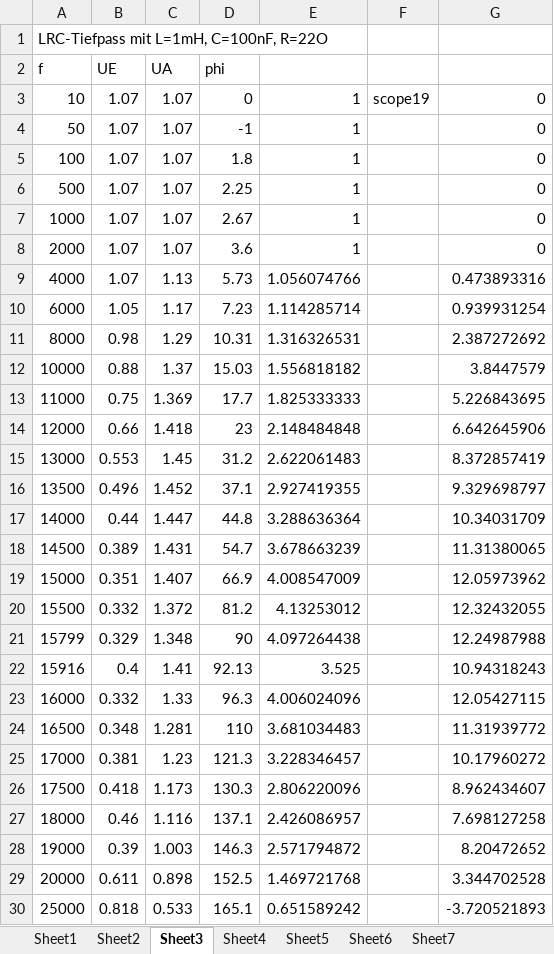
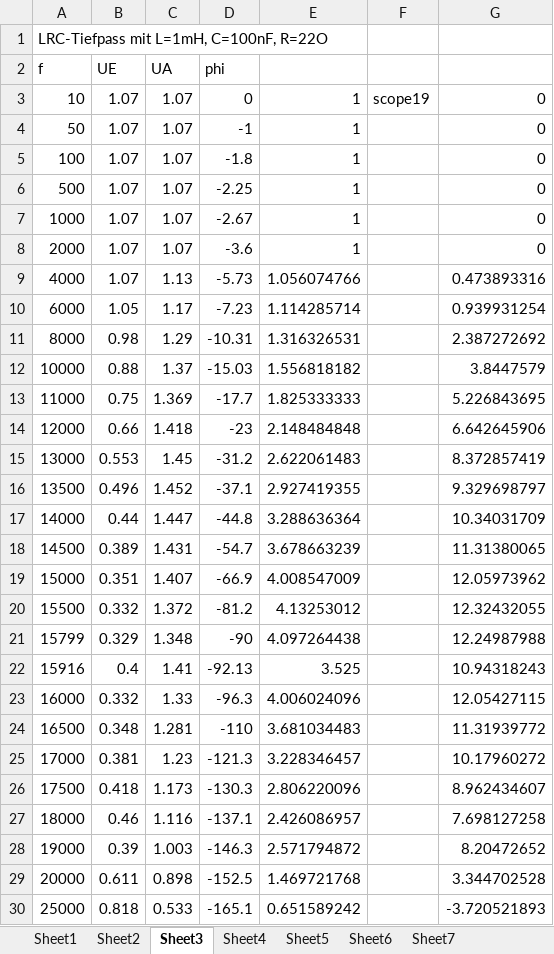
Before and after one commit to rotbackenpfeifdruesling/etglu2017s, an Excel workbook: lu2/aufgabe3.1_rc_tiefpass_bodediagramm.xlsx, sheet Sheet3, drawn as a sheet; only a part is shown; values as stored, in another font and other column widths than the file's, no borders; charts and pictures not drawn; the diff covers the shown part only; the diff names each change by its address in the sheet, - before the commit and + after, or states it on an @@ line.

```diff
--- a/lu2/aufgabe3.1_rc_tiefpass_bodediagramm.xlsx (sheet Sheet3)
+++ b/lu2/aufgabe3.1_rc_tiefpass_bodediagramm.xlsx (sheet Sheet3)
-D5 (phi): 1.8
+D5 (phi): -1.8
-D6 (phi): 2.25
+D6 (phi): -2.25
-D7 (phi): 2.67
+D7 (phi): -2.67
-D8 (phi): 3.6
+D8 (phi): -3.6
-D9 (phi): 5.73
+D9 (phi): -5.73
-D10 (phi): 7.23
+D10 (phi): -7.23
-D11 (phi): 10.31
+D11 (phi): -10.31
-D12 (phi): 15.03
+D12 (phi): -15.03
-D13 (phi): 17.7
+D13 (phi): -17.7
-D14 (phi): 23
+D14 (phi): -23
-D15 (phi): 31.2
+D15 (phi): -31.2
-D16 (phi): 37.1
+D16 (phi): -37.1
-D17 (phi): 44.8
+D17 (phi): -44.8
-D18 (phi): 54.7
+D18 (phi): -54.7
-D19 (phi): 66.9
+D19 (phi): -66.9
-D20 (phi): 81.2
+D20 (phi): -81.2
-D21 (phi): 90
+D21 (phi): -90
-D22 (phi): 92.13
+D22 (phi): -92.13
-D23 (phi): 96.3
+D23 (phi): -96.3
-D24 (phi): 110
+D24 (phi): -110
-D25 (phi): 121.3
+D25 (phi): -121.3
-D26 (phi): 130.3
+D26 (phi): -130.3
-D27 (phi): 137.1
+D27 (phi): -137.1
-D28 (phi): 146.3
+D28 (phi): -146.3
-D29 (phi): 152.5
+D29 (phi): -152.5
-D30 (phi): 165.1
+D30 (phi): -165.1
```
Also changed, not shown: 9 edited cells elsewhere in this sheet, sheet Sheet5, sheet Sheet7, sheet Sheet4, sheet Sheet6, charts or pictures, 4 other files.
